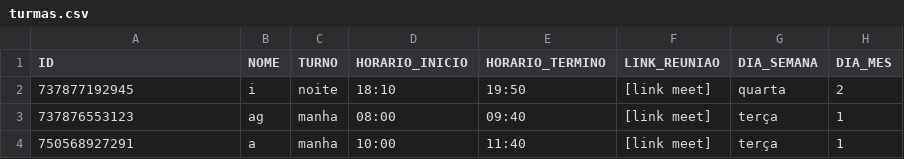
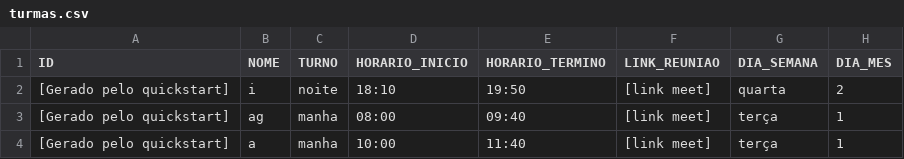
Before and after one commit to leonilso/Google-Classroom-API-python, a CSV file: banco_dados/turmas.csv, drawn as a sheet.

Commit message:
Update turmas.csv

```diff
--- a/banco_dados/turmas.csv
+++ b/banco_dados/turmas.csv
@@ -1,4 +1,4 @@
 ID;NOME;TURNO;HORARIO_INICIO;HORARIO_TERMINO;LINK_REUNIAO;DIA_SEMANA;DIA_MES
-737877192945;i;noite;18:10;19:50;[link meet];quarta;2
-737876553123;ag;manha;08:00;09:40;[link meet];terça;1
-750568927291;a;manha;10:00;11:40;[link meet];terça;1
+[Gerado pelo quickstart];i;noite;18:10;19:50;[link meet];quarta;2
+[Gerado pelo quickstart];ag;manha;08:00;09:40;[link meet];terça;1
+[Gerado pelo quickstart];a;manha;10:00;11:40;[link meet];terça;1
```
